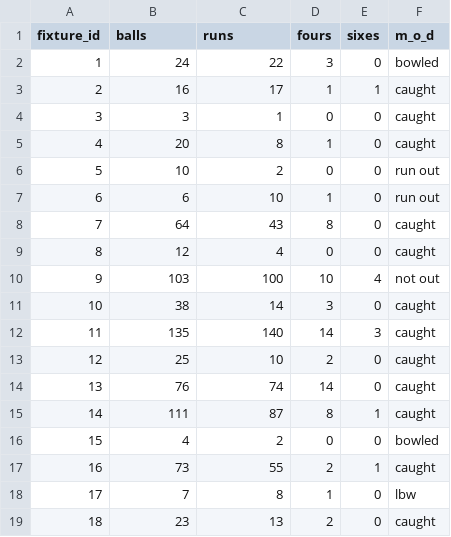
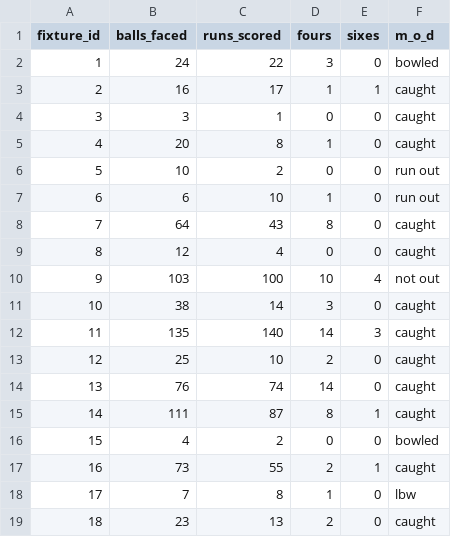
Before and after one commit to GeorgeTait848/tait-stats, a CSV file: csv_files/stats2022.csv, drawn as a sheet.

Commit message:
Finished database setup. One is now able to run the setupTables.py file and this creates the stats and fixtures tables and fills with the data from the corresponding csv files.
TODO:
write methods to analyse data for things such as
-percentage per mod
-average
-average per team
-home and away average

for example.

```diff
--- a/csv_files/stats2022.csv
+++ b/csv_files/stats2022.csv
@@ -1,2 +1,2 @@
-fixture_id,balls,runs,fours,sixes,m_o_d
+fixture_id,balls_faced,runs_scored,fours,sixes,m_o_d
 1,24,22,3,0,bowled
```
Also changed, not shown: 3 other files.
